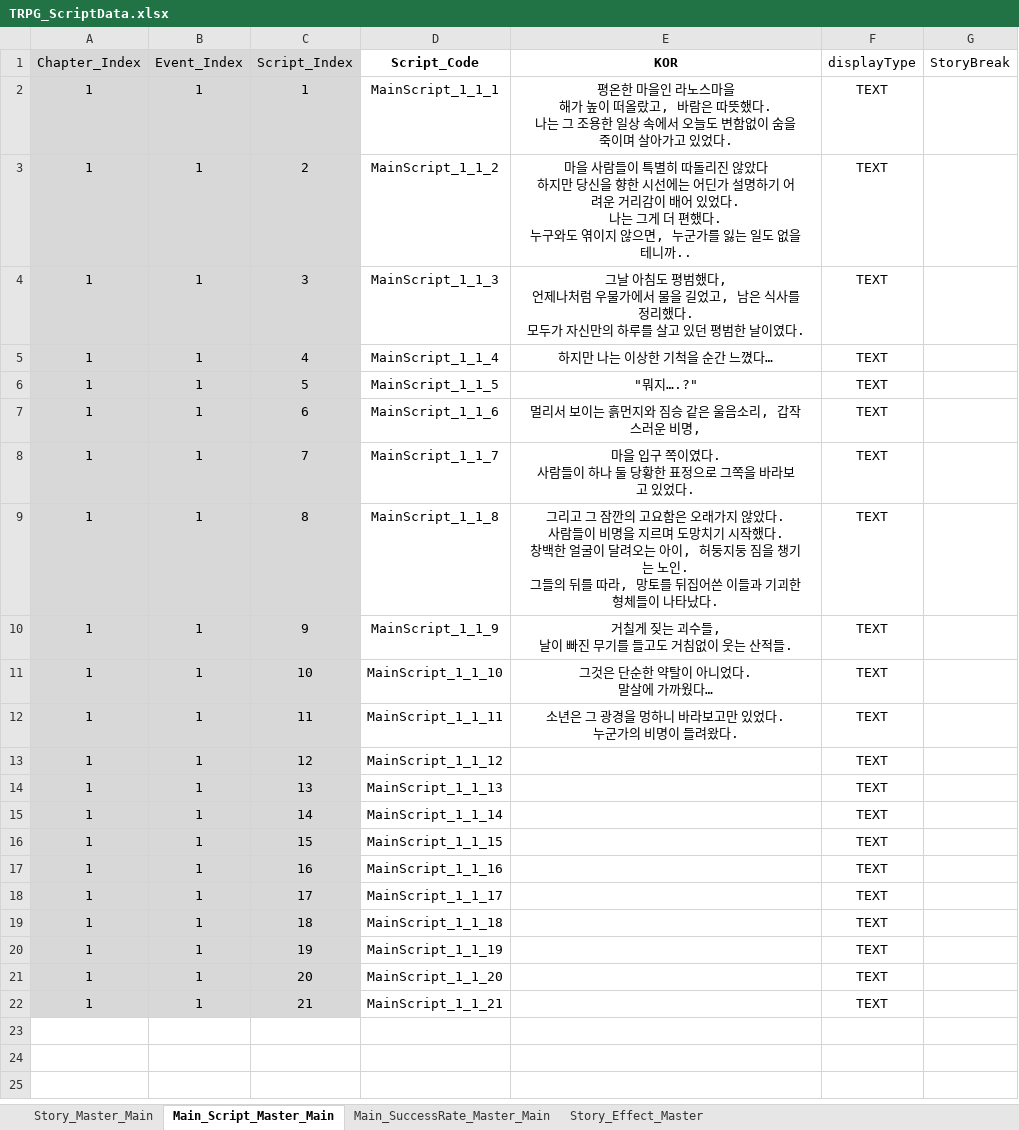
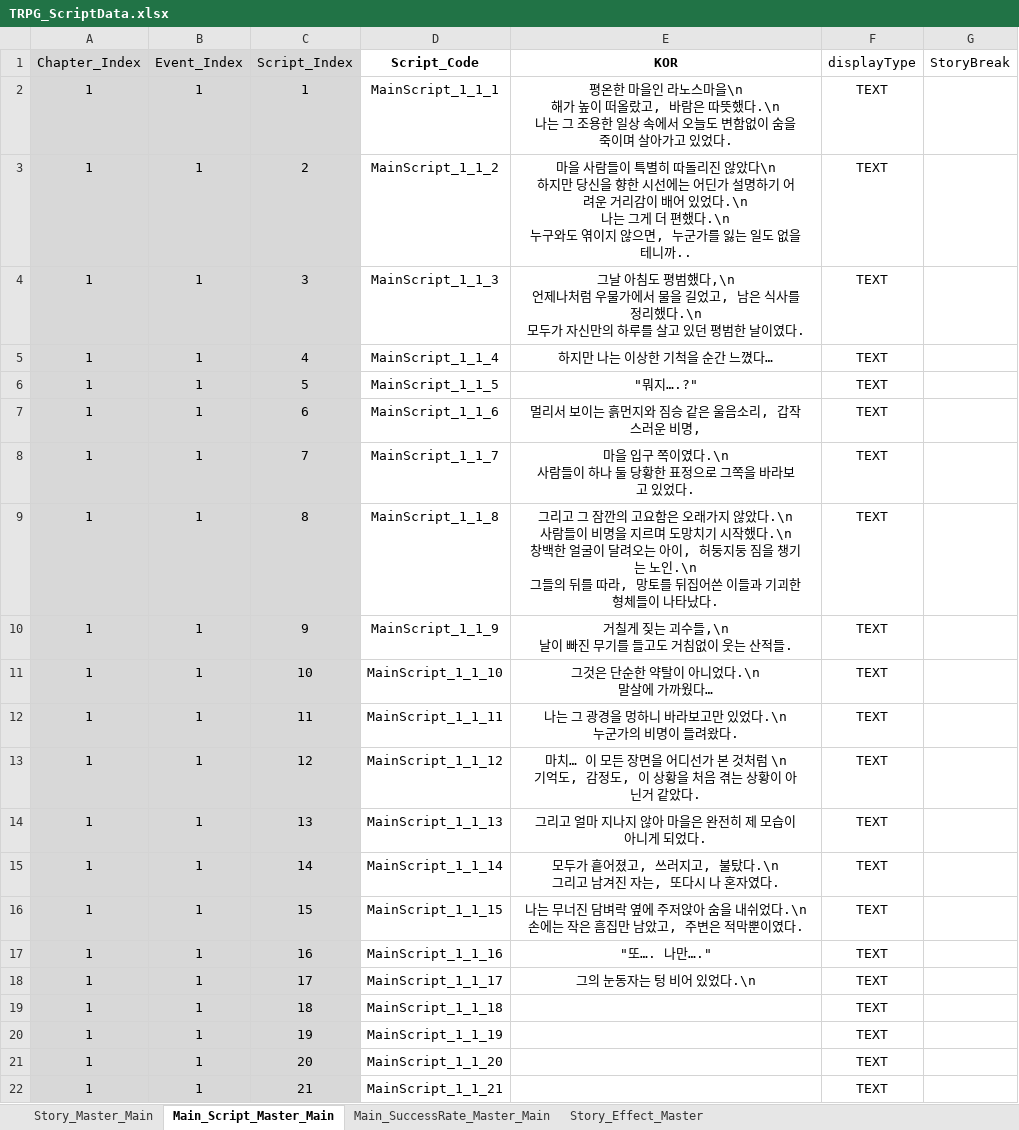
Before and after one commit to SoyCkicken/Adventure, an Excel workbook: JsonFile/Assets/ExcelFiles/TRPG_ScriptData.xlsx, sheet Main_Script_Master_Main, drawn as a sheet; values as stored, in another font and other column widths than the file's, no borders; ↵ is a line break in a cell; the diff names each change by its address in the sheet, - before the commit and + after, or states it on an @@ line.

Commit message:
Script Data

```diff
--- a/JsonFile/Assets/ExcelFiles/TRPG_ScriptData.xlsx (sheet Main_Script_Master_Main)
+++ b/JsonFile/Assets/ExcelFiles/TRPG_ScriptData.xlsx (sheet Main_Script_Master_Main)
-E2 (KOR): …노스마을 ↵ 해가 높이 떠올랐고, 바람은 따뜻했다. ↵ 나는 그…
+E2 (KOR): …노스마을\n ↵ 해가 높이 떠올랐고, 바람은 따뜻했다.\n ↵ 나는 그…
-E3 (KOR): …않았다 ↵ 하지만 당신을 향한 시선에는 어딘가 설명하기 어려운 거리감이 배어 있었다. ↵ 나는 그게 더 편했다. ↵ 누구와도…
+E3 (KOR): …않았다\n ↵ 하지만 당신을 향한 시선에는 어딘가 설명하기 어려운 거리감이 배어 있었다.\n ↵ 나는 그게 더 편했다.\n ↵ 누구와도…
-E4 (KOR): …평범했다, ↵ 언제나처럼 우물가에서 물을 길었고, 남은 식사를 정리했다. ↵ 모두가…
+E4 (KOR): …평범했다,\n ↵ 언제나처럼 우물가에서 물을 길었고, 남은 식사를 정리했다.\n ↵ 모두가…
-E8 (KOR): 마을 입구 쪽이였다. ↵ 사람들이 하나 둘 당황한 표정으로 그쪽을 바라보고 있었다.
+E8 (KOR): 마을 입구 쪽이였다.\n ↵ 사람들이 하나 둘 당황한 표정으로 그쪽을 바라보고 있었다.
-E9 (KOR): …않았다. ↵ 사람들이 비명을 지르며 도망치기 시작했다. ↵ 창백한 얼굴이 달려오는 아이, 허둥지둥 짐을 챙기는 노인. ↵ 그들의…
+E9 (KOR): …않았다.\n ↵ 사람들이 비명을 지르며 도망치기 시작했다.\n ↵ 창백한 얼굴이 달려오는 아이, 허둥지둥 짐을 챙기는 노인.\n ↵ 그들의…
-E10 (KOR): 거칠게 짖는 괴수들, ↵ 날이 빠진 무기를 들고도 거침없이 웃는 산적들.
+E10 (KOR): 거칠게 짖는 괴수들,\n ↵ 날이 빠진 무기를 들고도 거침없이 웃는 산적들.
-E11 (KOR): 그것은 단순한 약탈이 아니었다. ↵ 말살에 가까웠다…
+E11 (KOR): 그것은 단순한 약탈이 아니었다.\n ↵ 말살에 가까웠다…
-E12 (KOR): 소년은 그 광경을 멍하니 바라보고만 있었다. ↵ 누군가의 비명이 들려왔다.
+E12 (KOR): 나는 그 광경을 멍하니 바라보고만 있었다.\n ↵ 누군가의 비명이 들려왔다.
-E13 (KOR): (empty)
+E13 (KOR): 마치… 이 모든 장면을 어디선가 본 것처럼 \n ↵ 기억도, 감정도, 이 상황을 처음 겪는 상황이 아닌거 같았다.
-E14 (KOR): (empty)
+E14 (KOR): 그리고 얼마 지나지 않아 마을은 완전히 제 모습이 아니게 되었다.
-E15 (KOR): (empty)
+E15 (KOR): 모두가 흩어졌고, 쓰러지고, 불탔다.\n ↵ 그리고 남겨진 자는, 또다시 나 혼자였다.
-E16 (KOR): (empty)
+E16 (KOR): 나는 무너진 담벼락 옆에 주저앉아 숨을 내쉬었다.\n ↵ 손에는 작은 흠집만 남았고, 주변은 적막뿐이였다.
-E17 (KOR): (empty)
+E17 (KOR): "또…. 나만…."
-E18 (KOR): (empty)
+E18 (KOR): 그의 눈동자는 텅 비어 있었다.\n
```
Also changed, not shown: 2 other files.
